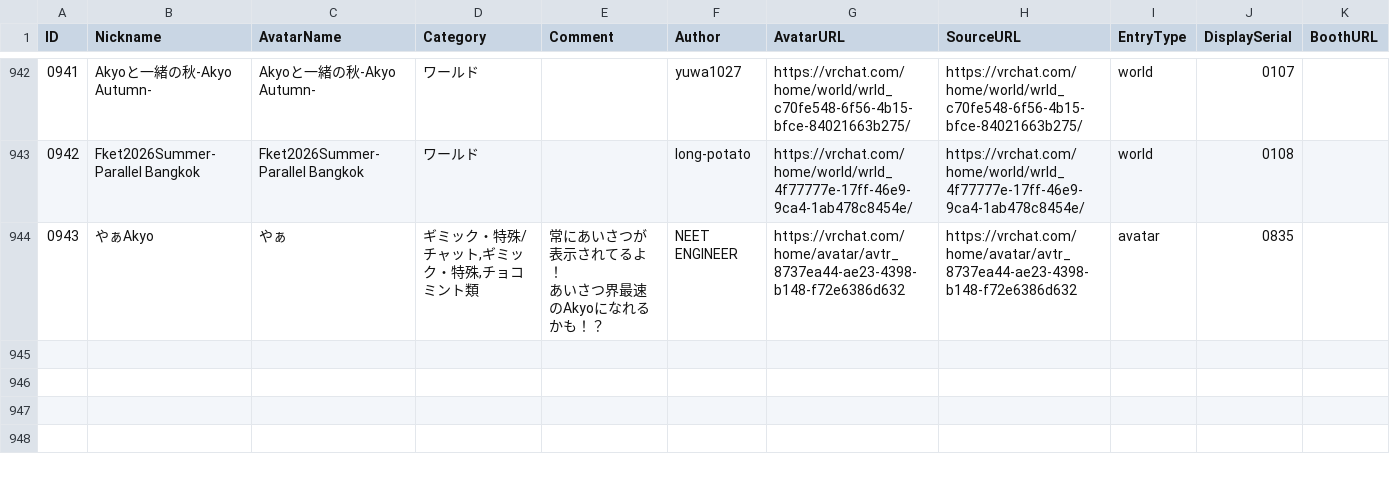
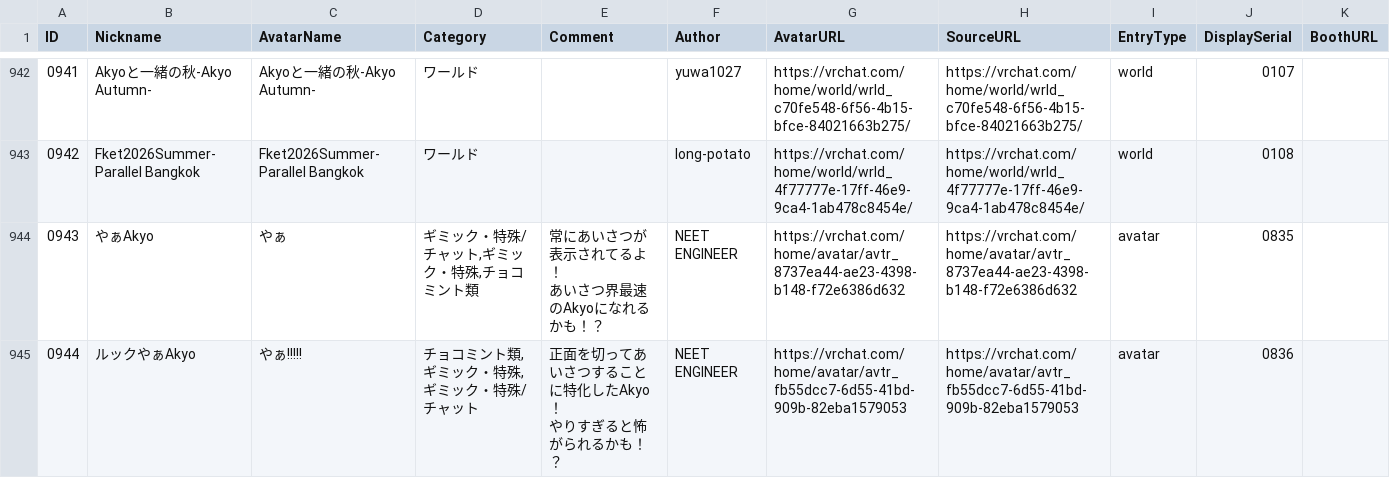
Before and after one commit to rad-vrc/akyodex, a CSV file: data/akyo-data-ja.csv, drawn as a sheet; only a part is shown, gaps mark what is left out; ↵ is a line break in a cell; the diff names each change by its address in the sheet, - before the commit and + after, or states it on an @@ line.

Commit message:
Add Akyo #0944: やぁǃǃǃǃǃ

```diff
--- a/data/akyo-data-ja.csv
+++ b/data/akyo-data-ja.csv
+row 945: 0944 | ルックやぁAkyo | やぁǃǃǃǃǃ | チョコミント類,ギミック・特殊,ギミック・特殊/チャット | 正面を切ってあいさつすることに特化したAkyo！ ↵ やりすぎると怖がられるかも！？ | NEET ENGINEER | https://vrchat.com/home/avatar/avtr_fb55dcc7-6d55-41bd-909b-82eba1579053 | https://vrchat.com/home/avatar/avtr_fb55dcc7-6d55-41bd-909b-82eba1579053 | avatar | 0836
```
